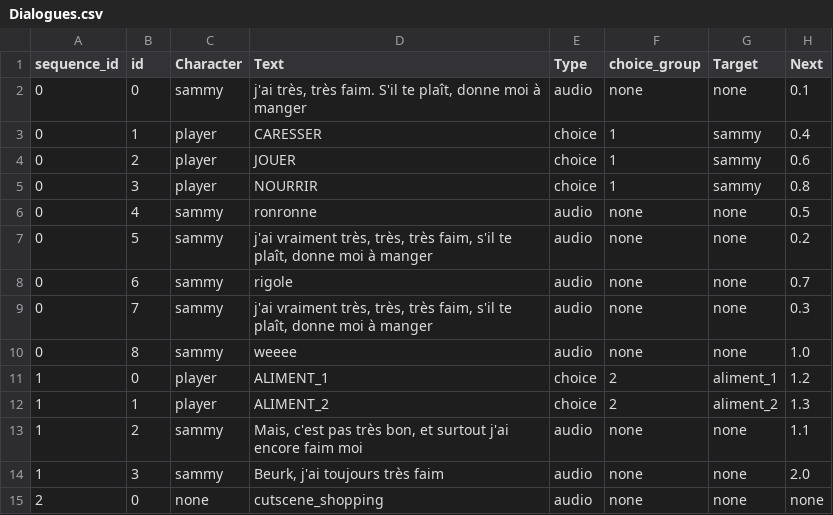
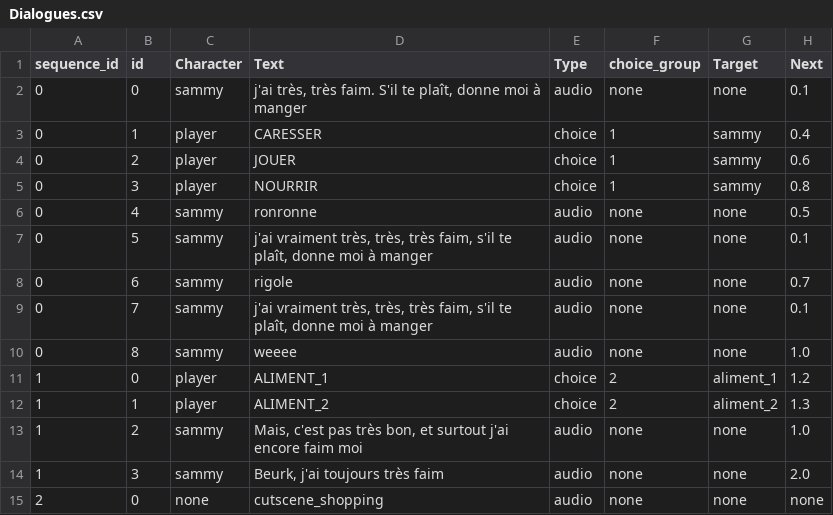
Before and after one commit to hubertmarret/Sammy, a CSV file: Sammy_Unity/Assets/Resources/Dialogues.csv, drawn as a sheet.

Commit message:
Choice Managment, and scene loading

```diff
--- a/Sammy_Unity/Assets/Resources/Dialogues.csv
+++ b/Sammy_Unity/Assets/Resources/Dialogues.csv
@@ -6,5 +6,5 @@
 0;4;sammy;ronronne;audio;none;none;0.5
-0;5;sammy;j'ai vraiment très, très, très faim, s'il te plaît, donne moi à manger;audio;none;none;0.2
+0;5;sammy;j'ai vraiment très, très, très faim, s'il te plaît, donne moi à manger;audio;none;none;0.1
 0;6;sammy;rigole;audio;none;none;0.7
-0;7;sammy;j'ai vraiment très, très, très faim, s'il te plaît, donne moi à manger;audio;none;none;0.3
+0;7;sammy;j'ai vraiment très, très, très faim, s'il te plaît, donne moi à manger;audio;none;none;0.1
 0;8;sammy;weeee;audio;none;none;1.0
@@ -12,3 +12,3 @@
 1;1;player;ALIMENT_2;choice;2;aliment_2;1.3
-1;2;sammy;Mais, c'est pas très bon, et surtout j'ai encore faim moi;audio;none;none;1.1
+1;2;sammy;Mais, c'est pas très bon, et surtout j'ai encore faim moi;audio;none;none;1.0
 1;3;sammy;Beurk, j'ai toujours très faim;audio;none;none;2.0
```
Also changed, not shown: 42 other files.
